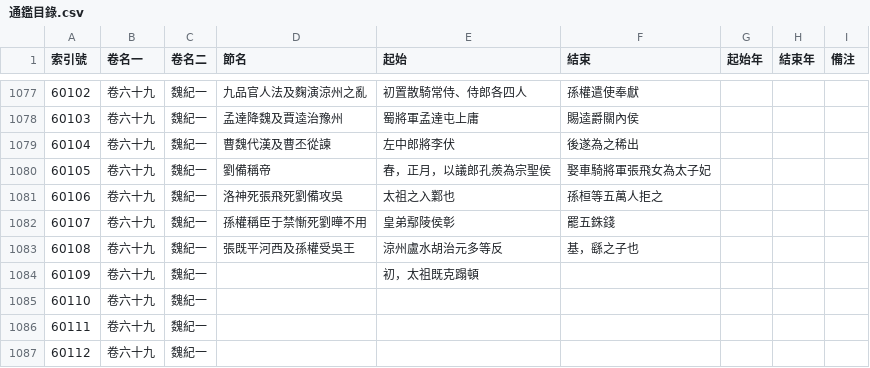
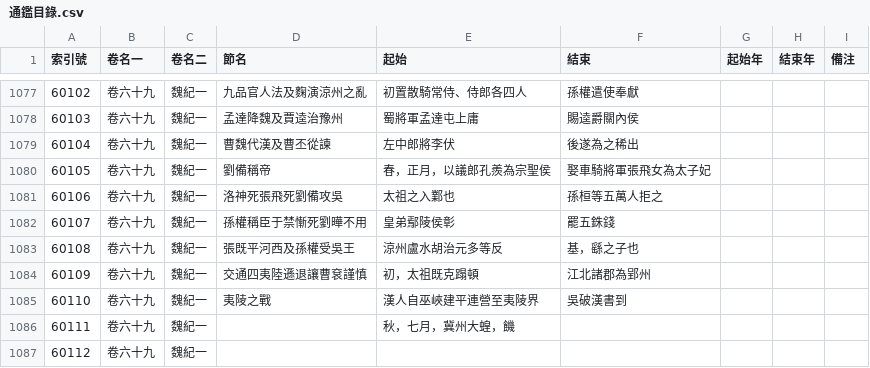
Before and after one commit to gamefang/zizhitongjian, a CSV file: 1_主要數據/通鑑目錄.csv, drawn as a sheet; only a part is shown, gaps mark what is left out.

```diff
--- a/1_主要數據/通鑑目錄.csv
+++ b/1_主要數據/通鑑目錄.csv
@@ -1083,5 +1083,5 @@
 60108,卷六十九,魏紀一,張既平河西及孫權受吳王,涼州盧水胡治元多等反,基，繇之子也,,,
-60109,卷六十九,魏紀一,,初，太祖既克蹋頓,,,,
-60110,卷六十九,魏紀一,,,,,,
-60111,卷六十九,魏紀一,,,,,,
+60109,卷六十九,魏紀一,交通四夷陸遜退讓曹袞謹慎,初，太祖既克蹋頓,江北諸郡為郢州,,,
+60110,卷六十九,魏紀一,夷陵之戰,漢人自巫峽建平連營至夷陵界,吳破漢書到,,,
+60111,卷六十九,魏紀一,,秋，七月，冀州大蝗，饑,,,,
 60112,卷六十九,魏紀一,,,,,,
```
Also changed, not shown: 1_主要數據/人物總表.csv, 1_主要數據/政權年代表/魏晉南北朝.csv, 3 other files.
